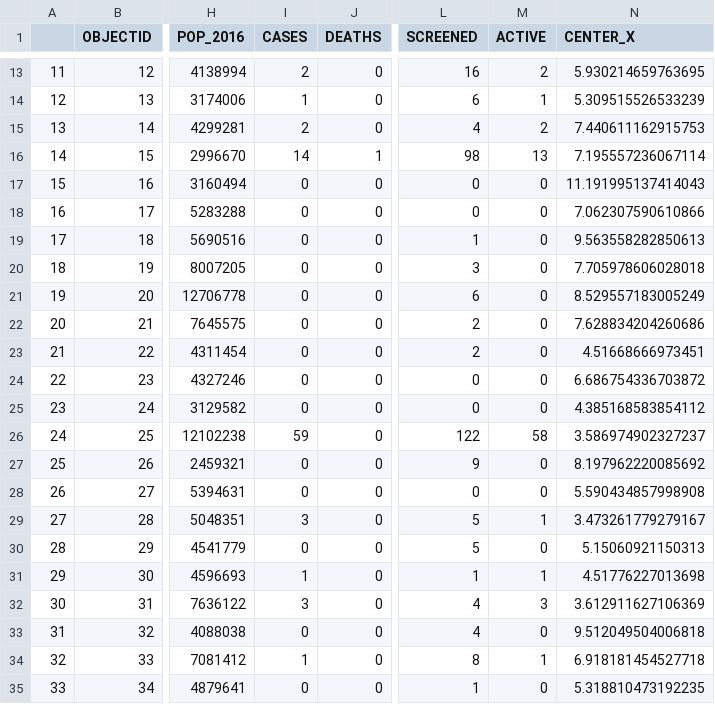
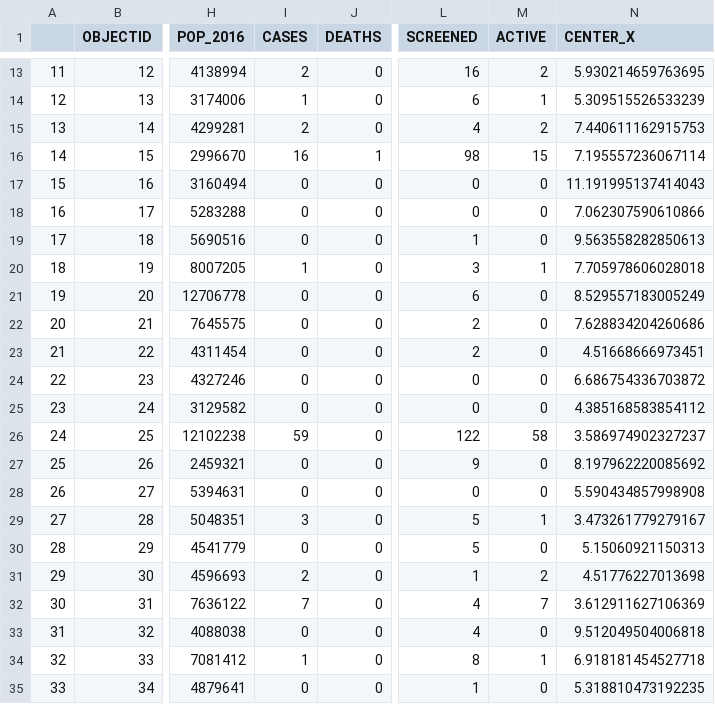
Before and after one commit to Kamparia/nigeria-covid19-data, a CSV file: data/csv/ncdc-covid19-states.csv, drawn as a sheet; only a part is shown, gaps mark what is left out; the diff names each change by its address in the sheet, - before the commit and + after, or states it on an @@ line.

```diff
--- a/data/csv/ncdc-covid19-states.csv
+++ b/data/csv/ncdc-covid19-states.csv
-I16 (CASES): 14
+I16 (CASES): 16
-M16 (ACTIVE): 13
+M16 (ACTIVE): 15
-I20 (CASES): 0
+I20 (CASES): 1
-M20 (ACTIVE): 0
+M20 (ACTIVE): 1
-I31 (CASES): 1
+I31 (CASES): 2
-M31 (ACTIVE): 1
+M31 (ACTIVE): 2
-I32 (CASES): 3
+I32 (CASES): 7
-M32 (ACTIVE): 3
+M32 (ACTIVE): 7
```
Also changed, not shown: data/csv/ncdc-covid19-dailyupdates.csv, 6 other files.
